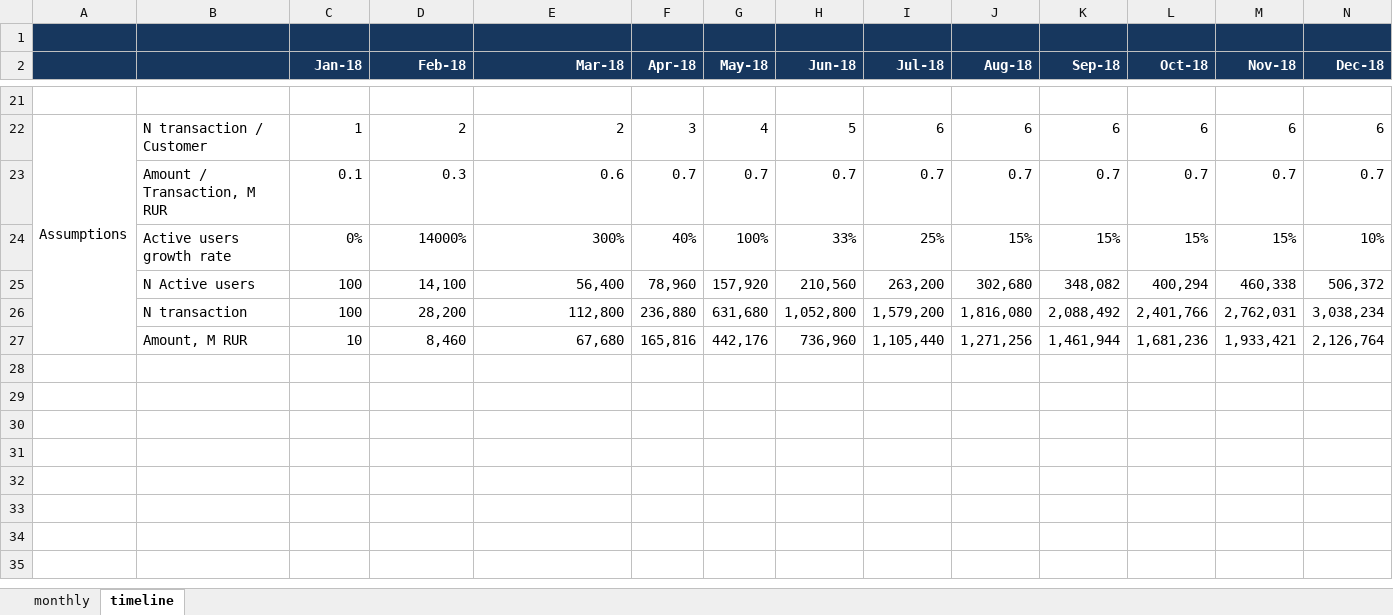
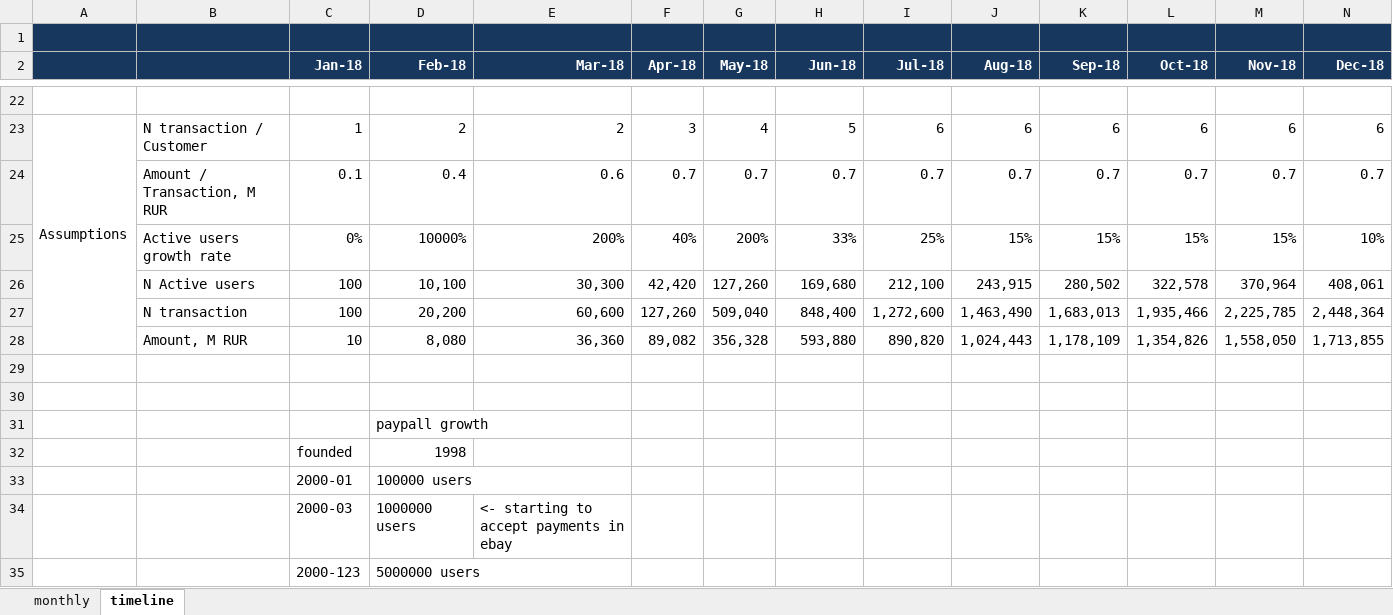
Before and after one commit to alexakimenko/treemap, an Excel workbook: customers id.xlsx, sheet timeline, drawn as a sheet; only a part is shown, gaps mark what is left out; values as stored, in another font and other column widths than the file's, no borders; removed rows and columns are numbered as before the commit, all else as after; rows hold the shown columns only; the diff covers the shown part only; the diff names each change by its address in the sheet, - before the commit and + after, or states it on an @@ line.

Commit message:
Add files via upload

```diff
--- a/customers id.xlsx (sheet timeline)
+++ b/customers id.xlsx (sheet timeline)
-D24 (Feb-18): 0.3
+D24 (Feb-18): 0.4
-D25 (Feb-18): 14000%
+D25 (Feb-18): 10000%
-E25 (Mar-18): 300%
+E25 (Mar-18): 200%
-G25 (May-18): 100%
+G25 (May-18): 200%
-row 25:  | N Active users | 100 | 14,100 | 56,400 | 78,960 | 157,920 | 210,560 | 263,200 | 302,680 | 348,082 | 400,294 | 460,338 | 506,372
-row 26:  | N transaction | 100 | 28,200 | 112,800 | 236,880 | 631,680 | 1,052,800 | 1,579,200 | 1,816,080 | 2,088,492 | 2,401,766 | 2,762,031 | 3,038,234
-row 27:  | Amount, M RUR | 10 | 8,460 | 67,680 | 165,816 | 442,176 | 736,960 | 1,105,440 | 1,271,256 | 1,461,944 | 1,681,236 | 1,933,421 | 2,126,764
+row 26:  | N Active users | 100 | 10,100 | 30,300 | 42,420 | 127,260 | 169,680 | 212,100 | 243,915 | 280,502 | 322,578 | 370,964 | 408,061
+row 27:  | N transaction | 100 | 20,200 | 60,600 | 127,260 | 509,040 | 848,400 | 1,272,600 | 1,463,490 | 1,683,013 | 1,935,466 | 2,225,785 | 2,448,364
+row 28:  | Amount, M RUR | 10 | 8,080 | 36,360 | 89,082 | 356,328 | 593,880 | 890,820 | 1,024,443 | 1,178,109 | 1,354,826 | 1,558,050 | 1,713,855
-D31 (Feb-18): (empty)
+D31 (Feb-18): paypall growth
-row 32: (empty)
+row 32:  |  | founded | 1998
-row 33: (empty)
+row 33:  |  | 2000-01 | 100000 users
-row 33: (empty)
+row 34:  |  | 2000-03 | 1000000 users | <- starting to accept payments in ebay
+row 35:  |  | 2000-123 | 5000000 users
```
Also changed, not shown: 10 added rows, 9 removed rows and 10 edited cells elsewhere in this sheet, sheet monthly, formulas that keep their value.
